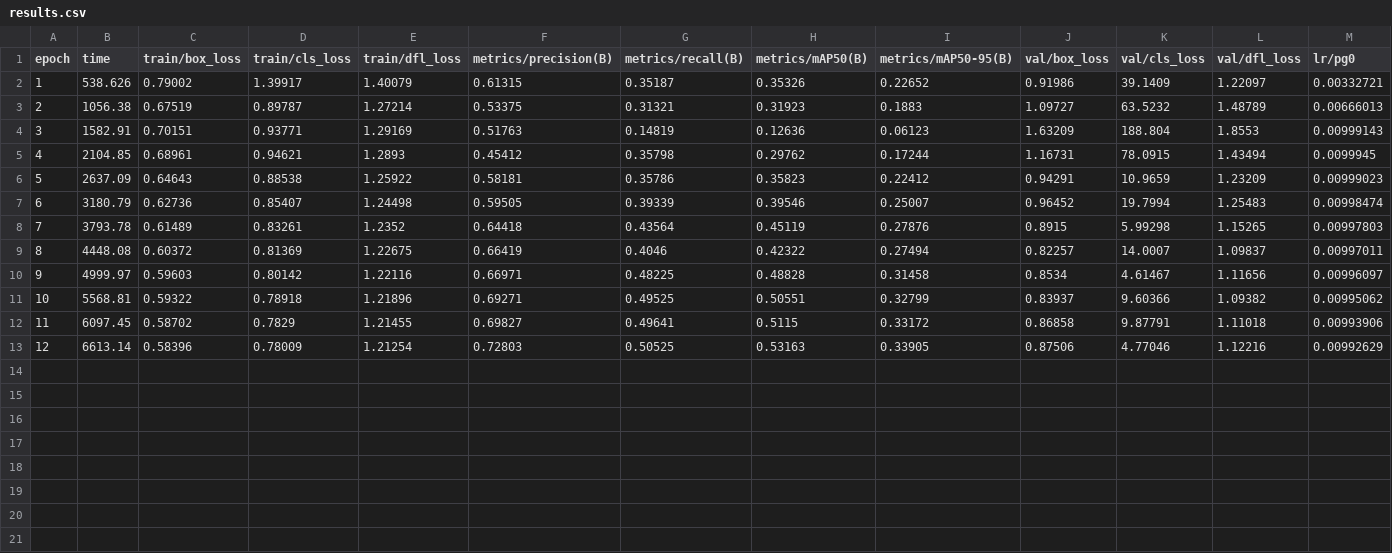
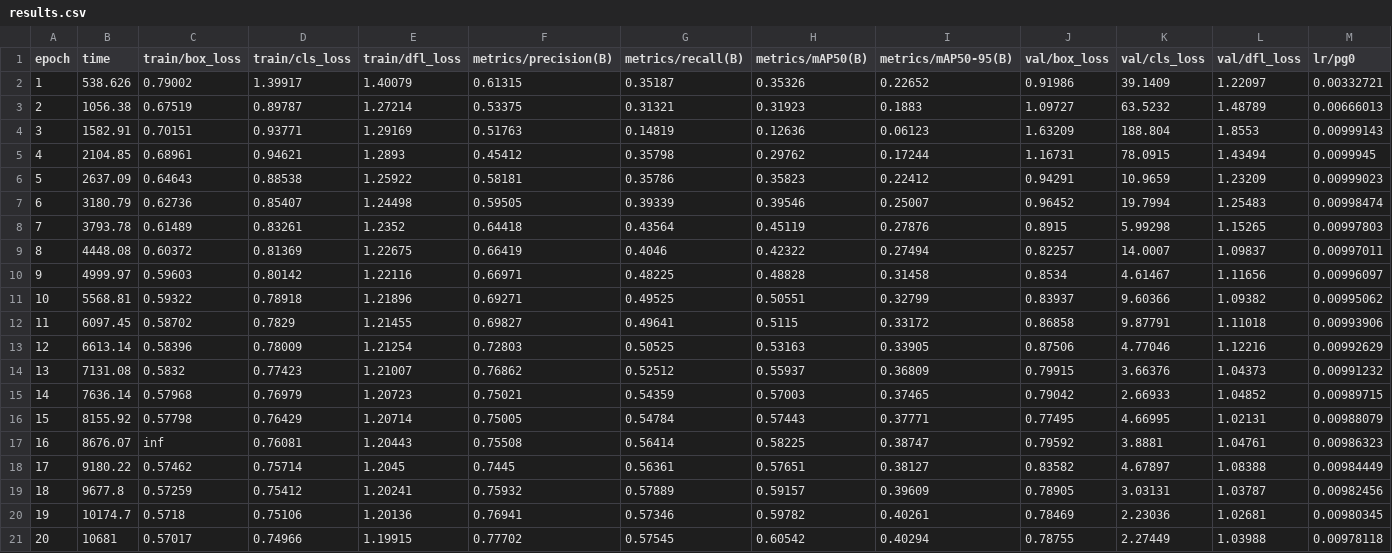
Before and after one commit to Pendent-ai/proctoring-ml-service, a CSV file: runs/detect/proctoring_h200_20251210_060042/results.csv, drawn as a sheet; only a part is shown; rows hold the shown columns only; the diff names each change by its address in the sheet, - before the commit and + after, or states it on an @@ line.

Commit message:
Add trained model and results

```diff
--- a/runs/detect/proctoring_h200_20251210_060042/results.csv
+++ b/runs/detect/proctoring_h200_20251210_060042/results.csv
+row 14: 13 | 7131.08 | 0.5832 | 0.77423 | 1.21007 | 0.76862 | 0.52512 | 0.55937 | 0.36809 | 0.79915 | 3.66376 | 1.04373 | 0.00991232
+row 15: 14 | 7636.14 | 0.57968 | 0.76979 | 1.20723 | 0.75021 | 0.54359 | 0.57003 | 0.37465 | 0.79042 | 2.66933 | 1.04852 | 0.00989715
+row 16: 15 | 8155.92 | 0.57798 | 0.76429 | 1.20714 | 0.75005 | 0.54784 | 0.57443 | 0.37771 | 0.77495 | 4.66995 | 1.02131 | 0.00988079
+row 17: 16 | 8676.07 | inf | 0.76081 | 1.20443 | 0.75508 | 0.56414 | 0.58225 | 0.38747 | 0.79592 | 3.8881 | 1.04761 | 0.00986323
+row 18: 17 | 9180.22 | 0.57462 | 0.75714 | 1.2045 | 0.7445 | 0.56361 | 0.57651 | 0.38127 | 0.83582 | 4.67897 | 1.08388 | 0.00984449
+row 19: 18 | 9677.8 | 0.57259 | 0.75412 | 1.20241 | 0.75932 | 0.57889 | 0.59157 | 0.39609 | 0.78905 | 3.03131 | 1.03787 | 0.00982456
+row 20: 19 | 10174.7 | 0.5718 | 0.75106 | 1.20136 | 0.76941 | 0.57346 | 0.59782 | 0.40261 | 0.78469 | 2.23036 | 1.02681 | 0.00980345
+row 21: 20 | 10681 | 0.57017 | 0.74966 | 1.19915 | 0.77702 | 0.57545 | 0.60542 | 0.40294 | 0.78755 | 2.27449 | 1.03988 | 0.00978118
```
Also changed, not shown: 2 other files.
